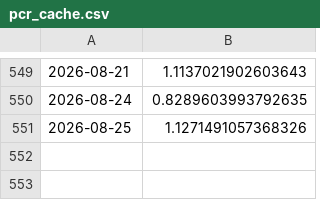
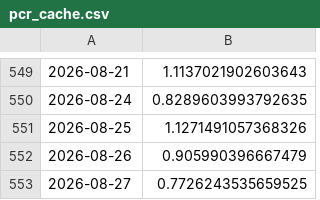
Before and after one commit to Sumanthputanemahesh/FEAR-AND-GREED-INDEX-INDIA, a CSV file: docs/data/pcr_cache.csv, drawn as a sheet; only a part is shown, gaps mark what is left out.

```diff
--- a/docs/data/pcr_cache.csv
+++ b/docs/data/pcr_cache.csv
@@ -551 +551,3 @@
 2026-08-25,1.1271491057368326
+2026-08-26,0.905990396667479
+2026-08-27,0.7726243535659525
```
Also changed, not shown: docs/data/india_fgi_components_raw.csv, docs/data/india_fgi_core.csv, 7 other files.
